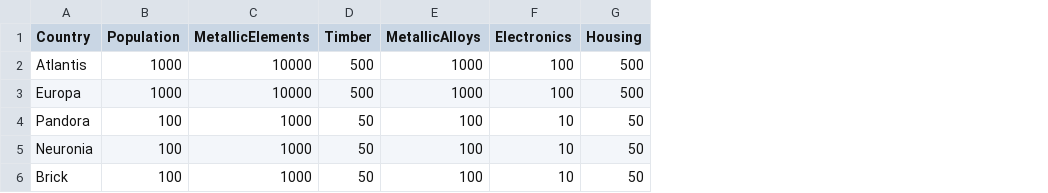
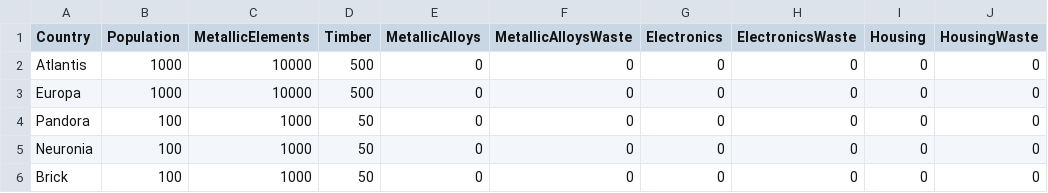
Before and after one commit to johnford2002/CS-5260, a CSV file: WorldTraderSim/src/WorldTraderSim/data/states/initial.csv, drawn as a sheet; addresses are those after the commit; the diff names each change by its address in the sheet, - before the commit and + after, or states it on an @@ line.

Commit message:
Parsers for states and transform templates along with validation

```diff
--- a/WorldTraderSim/src/WorldTraderSim/data/states/initial.csv
+++ b/WorldTraderSim/src/WorldTraderSim/data/states/initial.csv
+column F (MetallicAlloysWaste), rows 2-6: all 0
+column H (ElectronicsWaste), rows 2-6: all 0
+column J (HousingWaste), rows 2-6: all 0
-E2:E3 (MetallicAlloys): 1000
+E2:E3 (MetallicAlloys): 0
-G2:G3 (Electronics): 100
+G2:G3 (Electronics): 0
-I2:I3 (Housing): 500
+I2:I3 (Housing): 0
-E4:E6 (MetallicAlloys): 100
+E4:E6 (MetallicAlloys): 0
-G4:G6 (Electronics): 10
+G4:G6 (Electronics): 0
-I4:I6 (Housing): 50
+I4:I6 (Housing): 0
```
Also changed, not shown: 19 other files.
